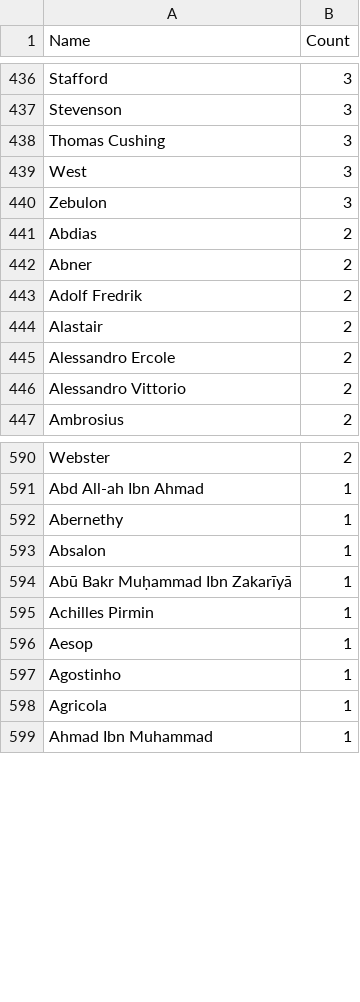
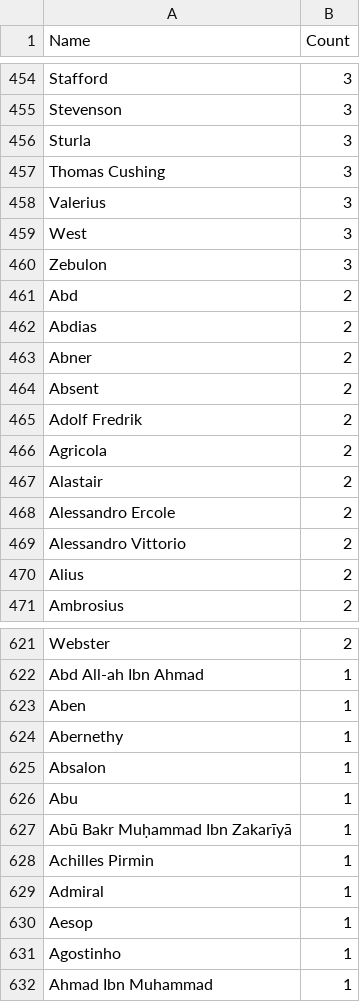
Before and after one commit to COMHIS/estc, a CSV file: inst/examples/output.tables/gender_male.csv, drawn as a sheet; only a part is shown, gaps mark what is left out; removed rows and columns are numbered as before the commit, all else as after; the diff covers the shown part only; the diff names each change by its address in the sheet, - before the commit and + after, or states it on an @@ line.

```diff
--- a/inst/examples/output.tables/gender_male.csv
+++ b/inst/examples/output.tables/gender_male.csv
+row 456: Sturla | 3
+row 458: Valerius | 3
+row 461: Abd | 2
+row 464: Absent | 2
+row 466: Agricola | 2
+row 470: Alius | 2
+row 623: Aben | 1
+row 626: Abu | 1
+row 629: Admiral | 1
-row 598: Agricola | 1
```
Also changed, not shown: 60 added rows, 11 removed rows and 3 edited cells elsewhere in this file, inst/examples/output.tables/author_discarded.csv, inst/examples/output.tables/author_life_ambiguous.csv, 47 other files.
